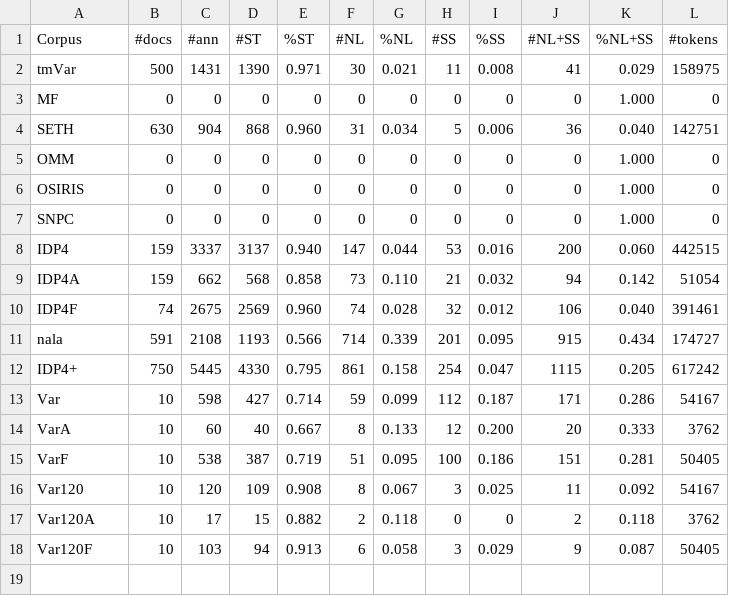
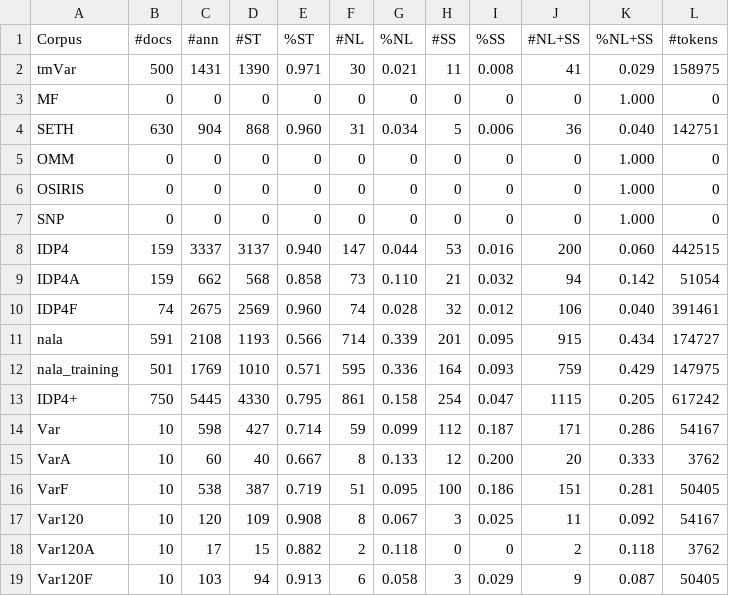
Before and after one commit to Rostlab/nala, a TSV file: resources/corpora/stats.tsv, drawn as a sheet.

Commit message:
update stats before changing NL definer

```diff
--- a/resources/corpora/stats.tsv
+++ b/resources/corpora/stats.tsv
@@ -6,3 +6,3 @@ OMM	0	0	0	0	0	0	0	0	0	1.000	0
 OSIRIS	0	0	0	0	0	0	0	0	0	1.000	0
-SNPC	0	0	0	0	0	0	0	0	0	1.000	0
+SNP	0	0	0	0	0	0	0	0	0	1.000	0
 IDP4	159	3337	3137	0.940	147	0.044	53	0.016	200	0.060	442515
@@ -11,2 +11,3 @@ IDP4F	74	2675	2569	0.960	74	0.028	32	0.012	106	0.040	391461
 nala	591	2108	1193	0.566	714	0.339	201	0.095	915	0.434	174727
+nala_training	501	1769	1010	0.571	595	0.336	164	0.093	759	0.429	147975
 IDP4+	750	5445	4330	0.795	861	0.158	254	0.047	1115	0.205	617242
```
